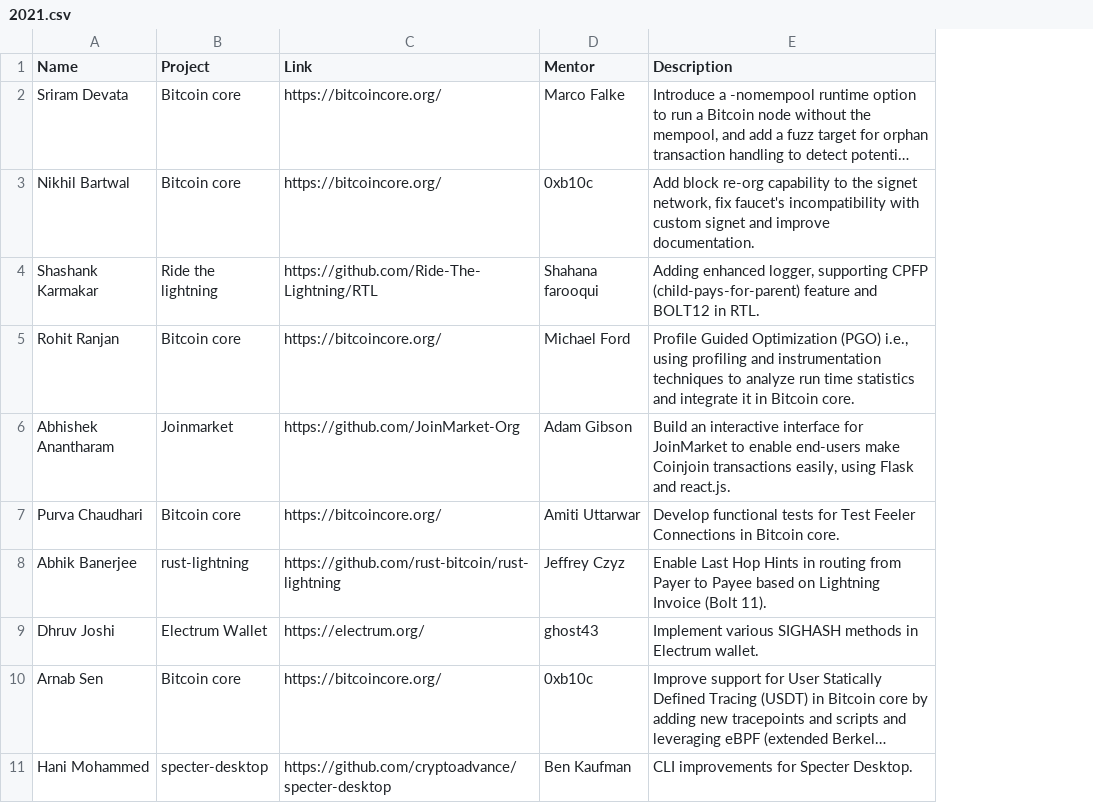
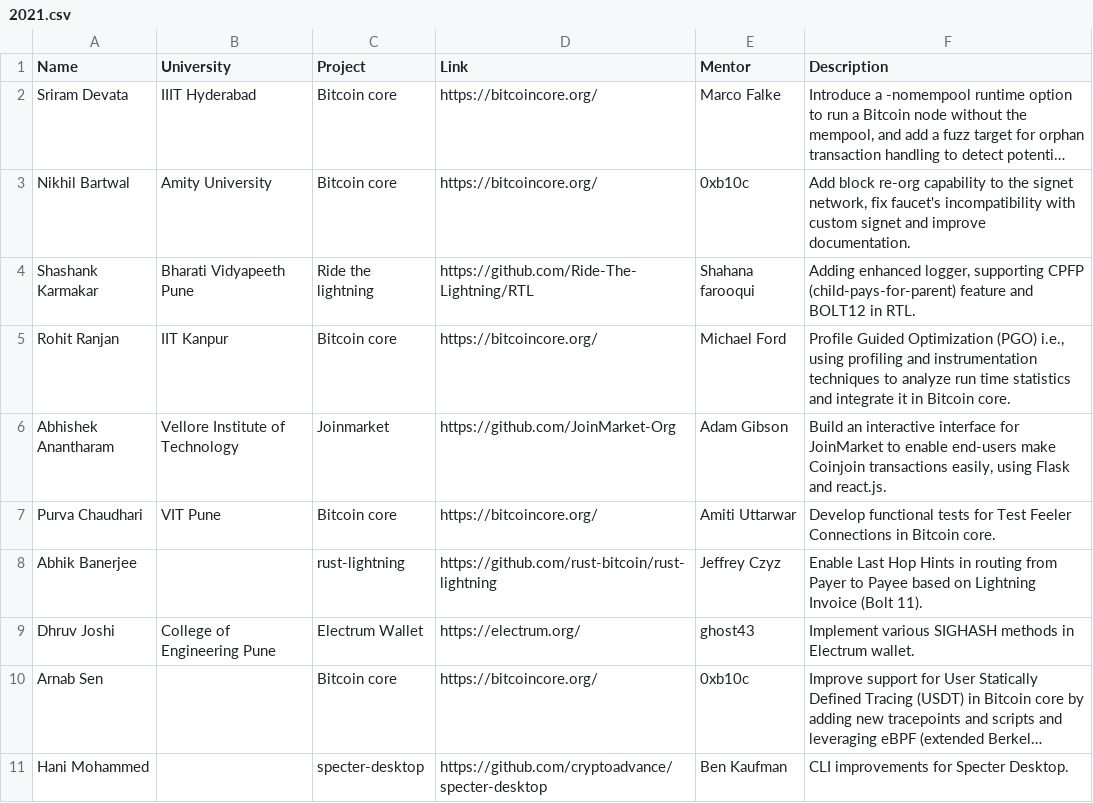
Before and after one commit to SummerOfBitcoin/summer-of-bitcoin, a CSV file: _data/2021.csv, drawn as a sheet; only a part is shown; long unchanged cells end in …; the diff names each change by its address in the sheet, - before the commit and + after, or states it on an @@ line.

Commit message:
add university names

```diff
--- a/_data/2021.csv
+++ b/_data/2021.csv
+column B (University), rows 2-9: IIIT Hyderabad | Amity University | Bharati Vidyapeeth Pune | IIT Kanpur | Vellore Institute of Technology | VIT Pune |  | College of Engineering Pune
```
Also changed, not shown: 2 other files.
